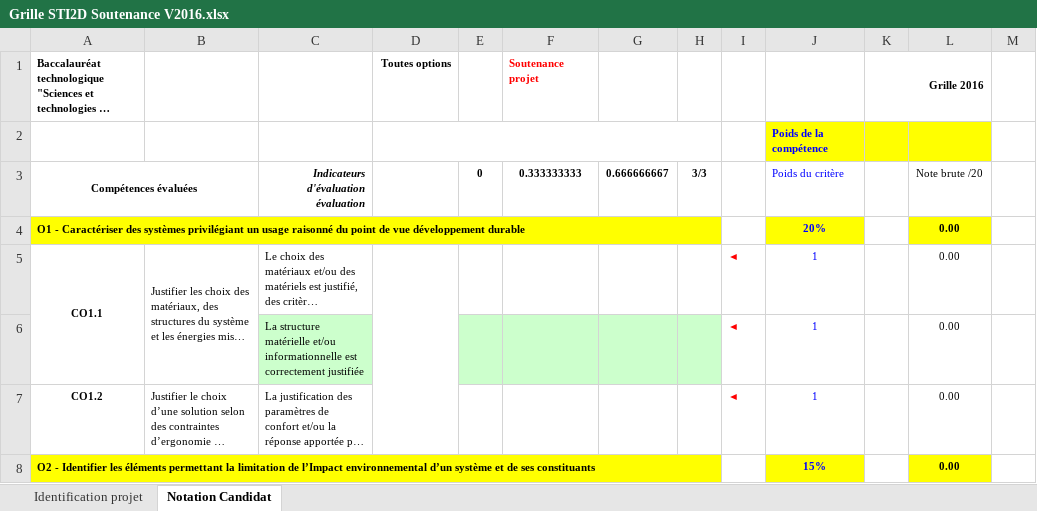
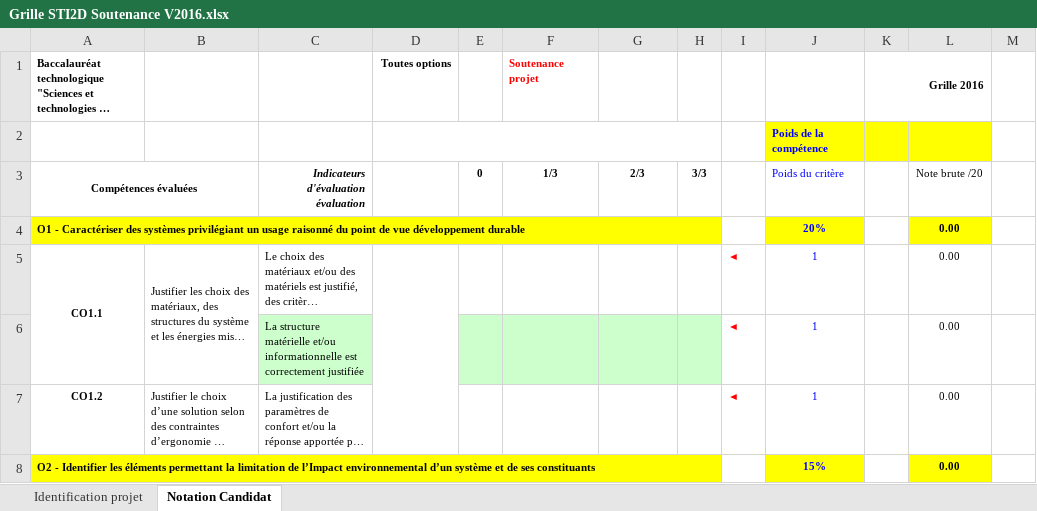
Before and after one commit to cedrick-f/pySequence, an Excel workbook: tables/Grille STI2D Soutenance V2016.xlsx, sheet Notation Candidat, drawn as a sheet; only a part is shown; long unchanged cells end in …; values as stored, in another font and other column widths than the file's, no borders; the diff names each change by its address in the sheet, - before the commit and + after, or states it on an @@ line.

```diff
--- a/tables/Grille STI2D Soutenance V2016.xlsx (sheet Notation Candidat)
+++ b/tables/Grille STI2D Soutenance V2016.xlsx (sheet Notation Candidat)
-F3: 0.333333333
+F3: 1/3
-G3: 0.666666667
+G3: 2/3
```
Also changed, not shown: formulas that keep their value, 3 other files.
